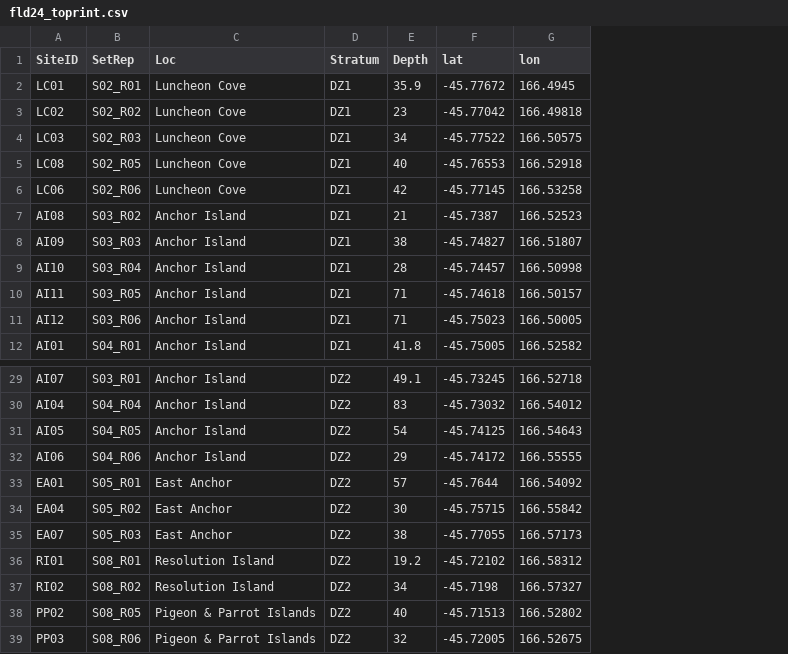
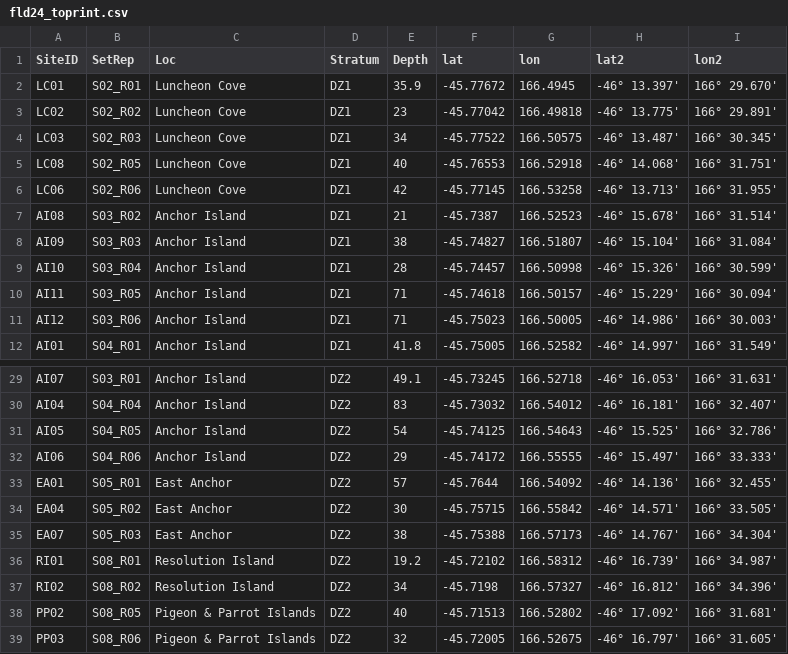
Before and after one commit to anhsmith/fiordland_bruv, a CSV file: data/fld24_toprint.csv, drawn as a sheet; only a part is shown, gaps mark what is left out; the diff names each change by its address in the sheet, - before the commit and + after, or states it on an @@ line.

```diff
--- a/data/fld24_toprint.csv
+++ b/data/fld24_toprint.csv
+column H (lat2), rows 2-12: -46° 13.397' | -46° 13.775' | -46° 13.487' | -46° 14.068' | -46° 13.713' | -46° 15.678' | -46° 15.104' | -46° 15.326' | -46° 15.229' | -46° 14.986' | -46° 14.997'; rows 29-39: -46° 16.053' | -46° 16.181' | -46° 15.525' | -46° 15.497' | -46° 14.136' | -46° 14.571' | -46° 14.767' | -46° 16.739' | -46° 16.812' | -46° 17.092' | -46° 16.797'
+column I (lon2), rows 2-12: 166° 29.670' | 166° 29.891' | 166° 30.345' | 166° 31.751' | 166° 31.955' | 166° 31.514' | 166° 31.084' | 166° 30.599' | 166° 30.094' | 166° 30.003' | 166° 31.549'; rows 29-39: 166° 31.631' | 166° 32.407' | 166° 32.786' | 166° 33.333' | 166° 32.455' | 166° 33.505' | 166° 34.304' | 166° 34.987' | 166° 34.396' | 166° 31.681' | 166° 31.605'
-F35 (lat): -45.77055
+F35 (lat): -45.75388
```
Also changed, not shown: data/fld24_strata.csv, 10 other files.
